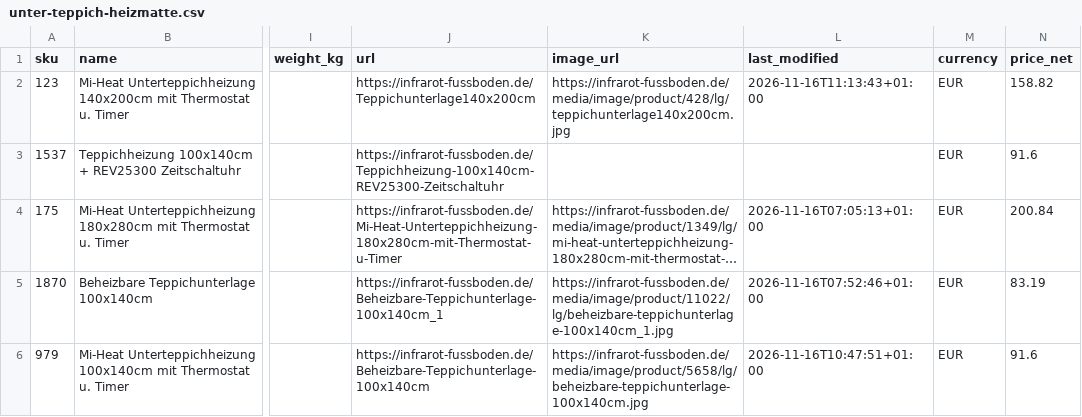
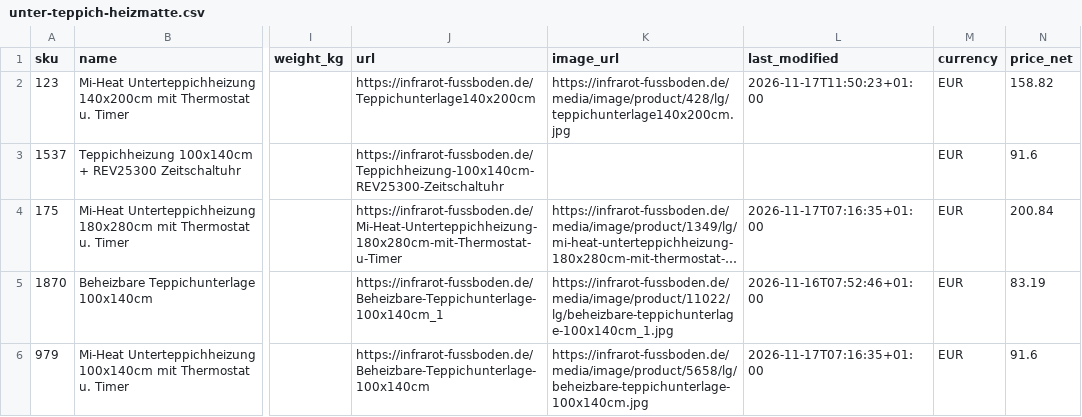
Before and after one commit to szabviktor-aligvarom/infrarot-fussboden-feed, a CSV file: feed/unter-teppich-heizmatte.csv, drawn as a sheet; only a part is shown, gaps mark what is left out; long unchanged cells end in …; the diff names each change by its address in the sheet, - before the commit and + after, or states it on an @@ line.

```diff
--- a/feed/unter-teppich-heizmatte.csv
+++ b/feed/unter-teppich-heizmatte.csv
-L2 (last_modified): 2026-11-16T11:13:43+01:00
+L2 (last_modified): 2026-11-17T11:50:23+01:00
-L4 (last_modified): 2026-11-16T07:05:13+01:00
+L4 (last_modified): 2026-11-17T07:16:35+01:00
-L6 (last_modified): 2026-11-16T10:47:51+01:00
+L6 (last_modified): 2026-11-17T07:16:35+01:00
```
Also changed, not shown: feed/feed.csv, 2 other files.
